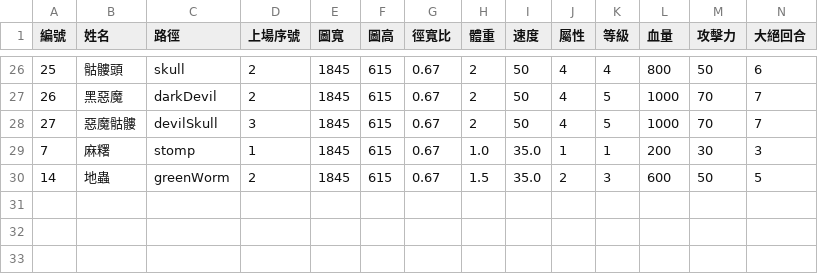
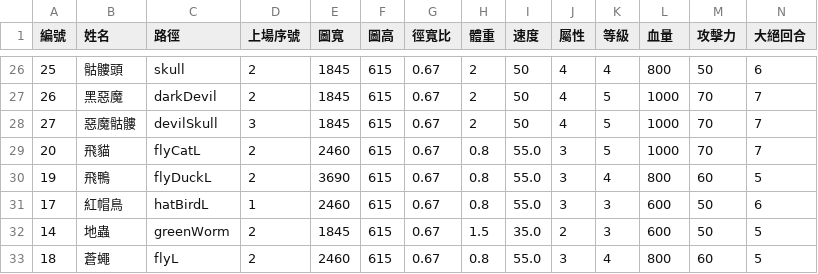
Before and after one commit to SkylerChou/monsterstrike, a CSV file: marbleInfo.csv, drawn as a sheet; only a part is shown, gaps mark what is left out; removed rows and columns are numbered as before the commit, all else as after; rows hold the shown columns only; the diff covers the shown part only; the diff names each change by its address in the sheet, - before the commit and + after, or states it on an @@ line.

```diff
--- a/marbleInfo.csv
+++ b/marbleInfo.csv
-row 29: 7 | 麻糬 | stomp | 1 | 1845 | 615 | 0.67 | 1.0 | 35.0 | 1 | 1 | 200 | 30 | 3
+row 29: 20 | 飛貓 | flyCatL | 2 | 2460 | 615 | 0.67 | 0.8 | 55.0 | 3 | 5 | 1000 | 70 | 7
+row 30: 19 | 飛鴨 | flyDuckL | 2 | 3690 | 615 | 0.67 | 0.8 | 55.0 | 3 | 4 | 800 | 60 | 5
+row 31: 17 | 紅帽鳥 | hatBirdL | 1 | 2460 | 615 | 0.67 | 0.8 | 55.0 | 3 | 3 | 600 | 50 | 6
+row 33: 18 | 蒼蠅 | flyL | 2 | 2460 | 615 | 0.67 | 0.8 | 55.0 | 3 | 4 | 800 | 60 | 5
```
Also changed, not shown: 9 edited cells elsewhere in this file, marbleInfoInit.csv, 31 other files.
